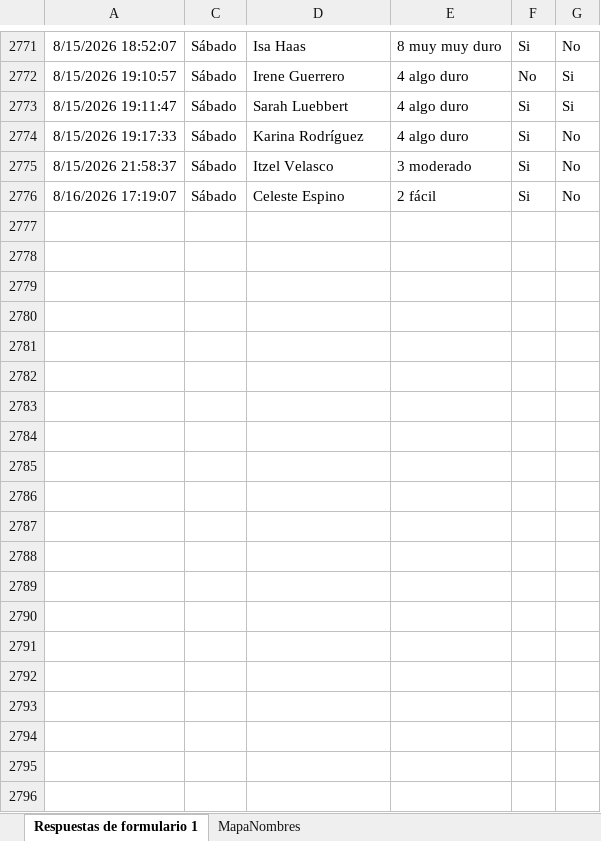
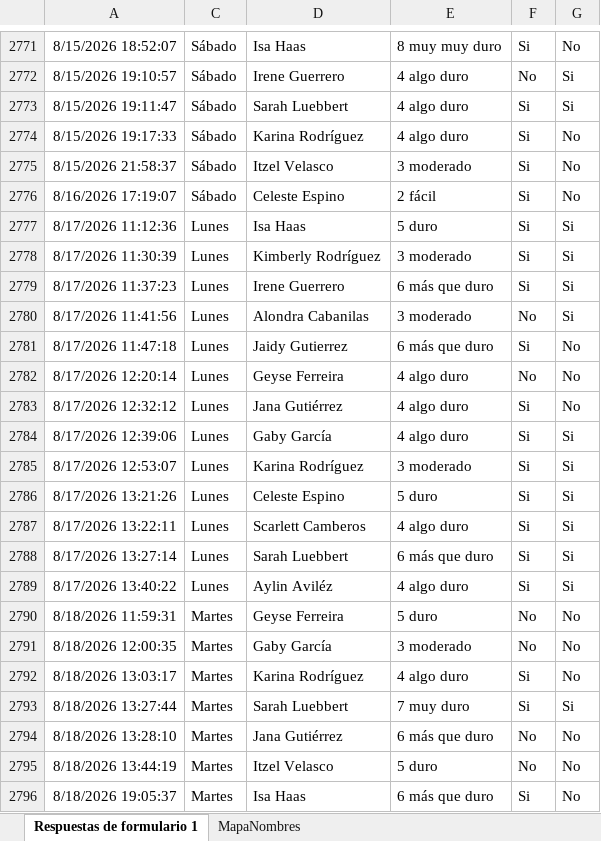
Before and after one commit to mr2293/dashboard_femenil, an Excel workbook: data/rpe_femenil.xlsx, sheet Respuestas de formulario 1, drawn as a sheet; only a part is shown, gaps mark what is left out; values as stored, in another font and other column widths than the file's, no borders; charts and pictures and conditional formats and table styles not drawn; the diff names each change by its address in the sheet, - before the commit and + after, or states it on an @@ line.

```diff
--- a/data/rpe_femenil.xlsx (sheet Respuestas de formulario 1)
+++ b/data/rpe_femenil.xlsx (sheet Respuestas de formulario 1)
+row 2777: 8/17/2026 11:12:36 | Lunes | Isa Haas | 5 duro | Si | Si
+row 2778: 8/17/2026 11:30:39 | Lunes | Kimberly Rodríguez | 3 moderado | Si | Si
+row 2779: 8/17/2026 11:37:23 | Lunes | Irene Guerrero | 6 más que duro | Si | Si
+row 2780: 8/17/2026 11:41:56 | Lunes | Alondra Cabanilas | 3 moderado | No | Si
+row 2781: 8/17/2026 11:47:18 | Lunes | Jaidy Gutierrez | 6 más que duro | Si | No
+row 2782: 8/17/2026 12:20:14 | Lunes | Geyse Ferreira | 4 algo duro | No | No
+row 2783: 8/17/2026 12:32:12 | Lunes | Jana Gutiérrez | 4 algo duro | Si | No
+row 2784: 8/17/2026 12:39:06 | Lunes | Gaby García | 4 algo duro | Si | Si
+row 2785: 8/17/2026 12:53:07 | Lunes | Karina Rodríguez | 3 moderado | Si | Si
+row 2786: 8/17/2026 13:21:26 | Lunes | Celeste Espino | 5 duro | Si | Si
+row 2787: 8/17/2026 13:22:11 | Lunes | Scarlett Camberos | 4 algo duro | Si | Si
+row 2788: 8/17/2026 13:27:14 | Lunes | Sarah Luebbert | 6 más que duro | Si | Si
+row 2789: 8/17/2026 13:40:22 | Lunes | Aylin Aviléz | 4 algo duro | Si | Si
+row 2790: 8/18/2026 11:59:31 | Martes | Geyse Ferreira | 5 duro | No | No
+row 2791: 8/18/2026 12:00:35 | Martes | Gaby García | 3 moderado | No | No
+row 2792: 8/18/2026 13:03:17 | Martes | Karina Rodríguez | 4 algo duro | Si | No
+row 2793: 8/18/2026 13:27:44 | Martes | Sarah Luebbert | 7 muy duro | Si | Si
+row 2794: 8/18/2026 13:28:10 | Martes | Jana Gutiérrez | 6 más que duro | No | No
+row 2795: 8/18/2026 13:44:19 | Martes | Itzel Velasco | 5 duro | No | No
+row 2796: 8/18/2026 19:05:37 | Martes | Isa Haas | 6 más que duro | Si | No
```
Also changed, not shown: formulas that keep their value, hidden cells, data/cuestionario_femenil.xlsx.
